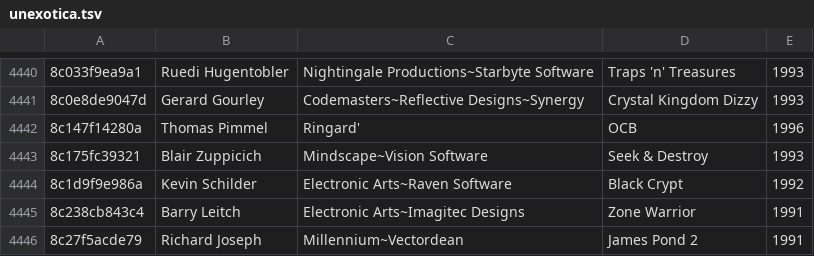
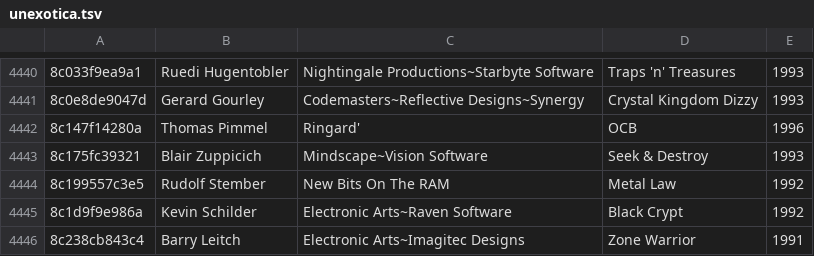
Before and after one commit to mvtiaine/audacious-uade-tools, a TSV file: tsv/pretty/unexotica.tsv, drawn as a sheet; only a part is shown, gaps mark what is left out; the shorter side is filled out with more unchanged rows.

```diff
--- a/tsv/pretty/unexotica.tsv
+++ b/tsv/pretty/unexotica.tsv
@@ -4443,2 +4443,3 @@
 8c175fc39321	Blair Zuppicich	Mindscape~Vision Software	Seek & Destroy	1993
+8c199557c3e5	Rudolf Stember	New Bits On The RAM	Metal Law	1992
 8c1d9f9e986a	Kevin Schilder	Electronic Arts~Raven Software	Black Crypt	1992
```
Also changed, not shown: tsv/pretty/modsanthology.tsv, tsv/pretty/oldexotica.tsv, 2 other files.
